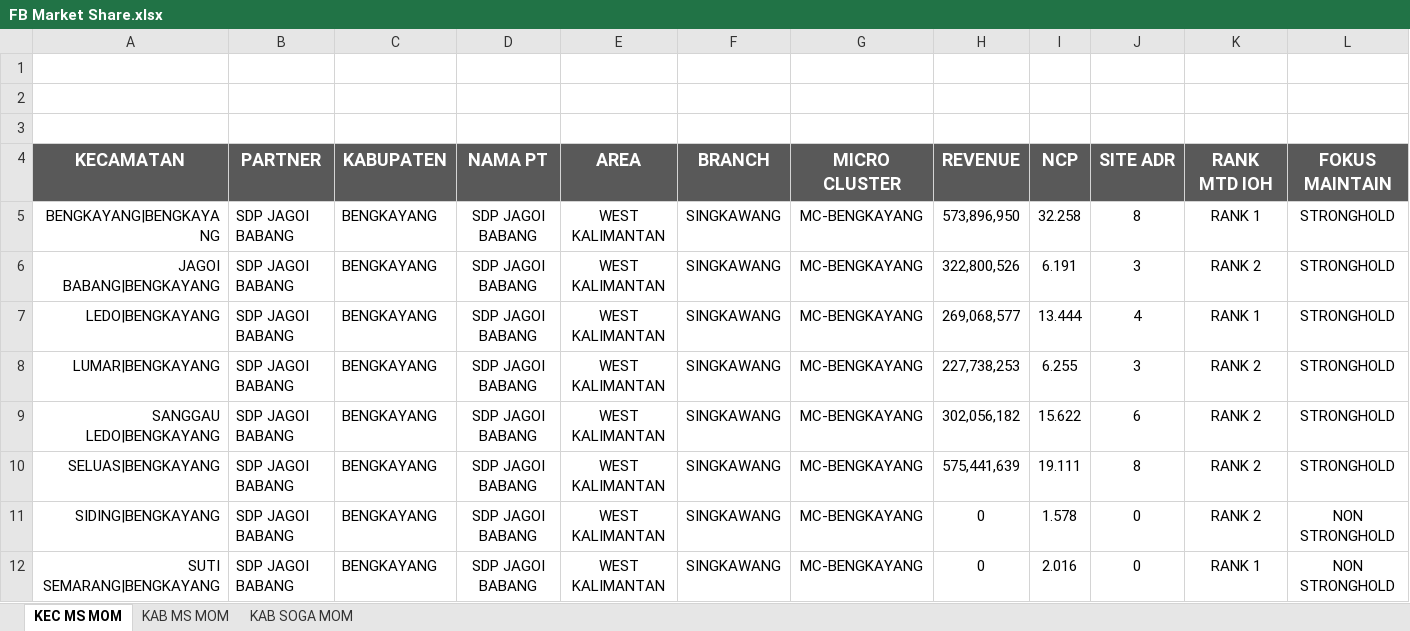
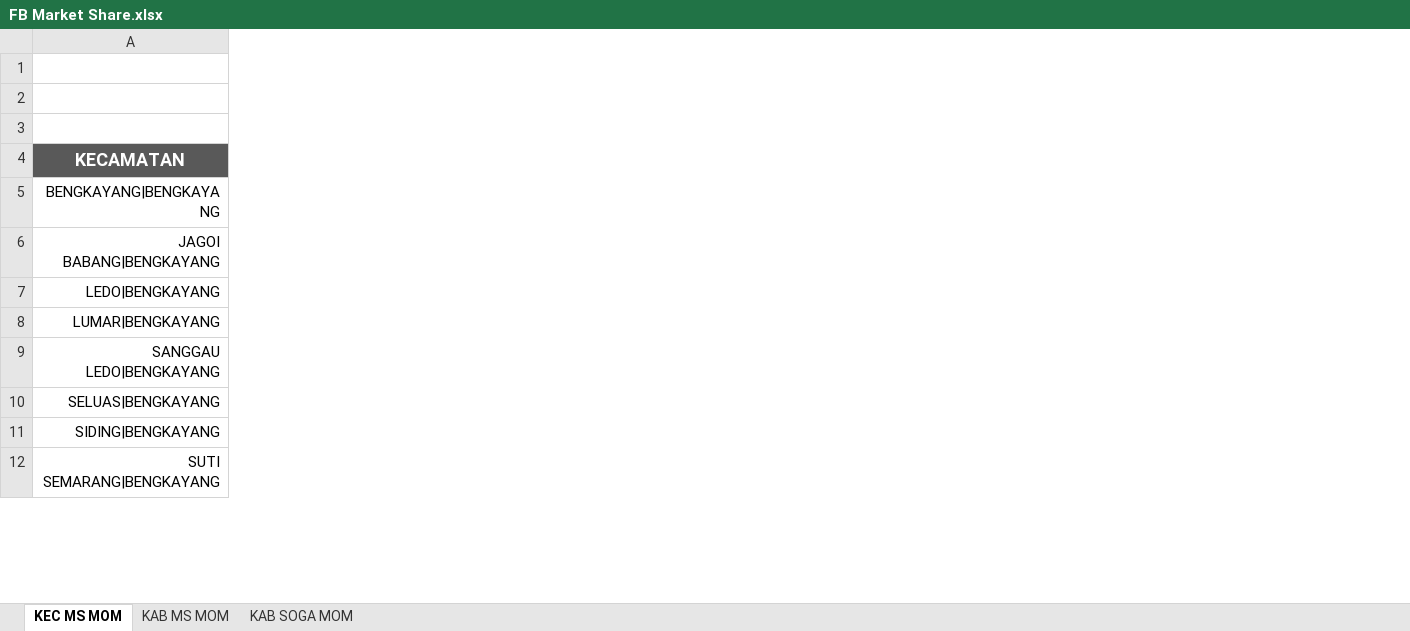
Before and after one commit to heryirwansyah05-cpu/Dashboard_Bengkayang, an Excel workbook: FB Market Share.xlsx, sheet KEC MS MOM, drawn as a sheet; only a part is shown; values as stored, in another font and other column widths than the file's, no borders; the diff covers the shown part only; the diff names each change by its address in the sheet, - before the commit and + after, or states it on an @@ line.

```diff
--- a/FB Market Share.xlsx (sheet KEC MS MOM)
+++ b/FB Market Share.xlsx (sheet KEC MS MOM)
@@ column B hidden, rows 4-12: PARTNER | SDP JAGOI BABANG | SDP JAGOI BABANG | SDP JAGOI BABANG | SDP JAGOI BABANG | SDP JAGOI BABANG | SDP JAGOI BABANG | SDP JAGOI BABANG | SDP JAGOI BABANG @@
@@ column C hidden, rows 4-12: KABUPATEN | BENGKAYANG | BENGKAYANG | BENGKAYANG | BENGKAYANG | BENGKAYANG | BENGKAYANG | BENGKAYANG | BENGKAYANG @@
@@ column D hidden, rows 4-12: NAMA PT | SDP JAGOI BABANG | SDP JAGOI BABANG | SDP JAGOI BABANG | SDP JAGOI BABANG | SDP JAGOI BABANG | SDP JAGOI BABANG | SDP JAGOI BABANG | SDP JAGOI BABANG @@
@@ column E hidden, rows 4-12: AREA | WEST KALIMANTAN | WEST KALIMANTAN | WEST KALIMANTAN | WEST KALIMANTAN | WEST KALIMANTAN | WEST KALIMANTAN | WEST KALIMANTAN | WEST KALIMANTAN @@
@@ column F hidden, rows 4-12: BRANCH | SINGKAWANG | SINGKAWANG | SINGKAWANG | SINGKAWANG | SINGKAWANG | SINGKAWANG | SINGKAWANG | SINGKAWANG @@
@@ column G hidden, rows 4-12: MICRO CLUSTER | MC-BENGKAYANG | MC-BENGKAYANG | MC-BENGKAYANG | MC-BENGKAYANG | MC-BENGKAYANG | MC-BENGKAYANG | MC-BENGKAYANG | MC-BENGKAYANG @@
@@ column H hidden, rows 4-12: REVENUE | 573,896,950 | 322,800,526 | 269,068,577 | 227,738,253 | 302,056,182 | 575,441,639 | 0 | 0 @@
@@ column I hidden, rows 4-12: NCP | 32.258 | 6.191 | 13.444 | 6.255 | 15.622 | 19.111 | 1.578 | 2.016 @@
@@ column J hidden, rows 4-12: SITE ADR | 8 | 3 | 4 | 3 | 6 | 8 | 0 | 0 @@
@@ column K hidden, rows 4-12: RANK MTD IOH | RANK 1 | RANK 2 | RANK 1 | RANK 2 | RANK 2 | RANK 2 | RANK 2 | RANK 1 @@
@@ column L hidden, rows 4-12: FOKUS MAINTAIN | STRONGHOLD | STRONGHOLD | STRONGHOLD | STRONGHOLD | STRONGHOLD | STRONGHOLD | NON STRONGHOLD | NON STRONGHOLD @@
```
Also changed, not shown: 16 removed columns elsewhere in this sheet, 5 other files.
